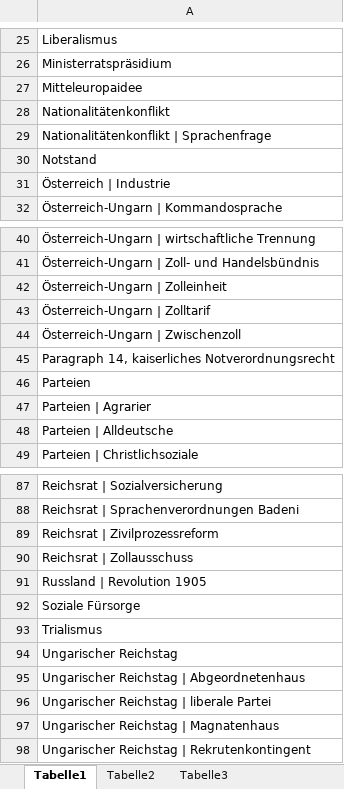
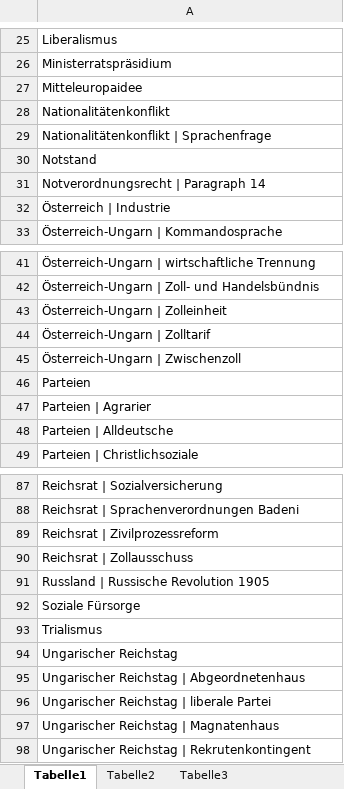
Before and after one commit to KfNGOe/baernreither-data, an Excel workbook: docs/Baernreither Schlagwortregister 2022.xlsx, sheet Tabelle1, drawn as a sheet; only a part is shown, gaps mark what is left out; values as stored, in another font and other column widths than the file's, no borders; table styles not drawn; removed rows and columns are numbered as before the commit, all else as after; the diff names each change by its address in the sheet, - before the commit and + after, or states it on an @@ line.

```diff
--- a/docs/Baernreither Schlagwortregister 2022.xlsx (sheet Tabelle1)
+++ b/docs/Baernreither Schlagwortregister 2022.xlsx (sheet Tabelle1)
+row 31: Notverordnungsrecht | Paragraph 14
-row 45: Paragraph 14, kaiserliches Notverordnungsrecht
-A91: Russland | Revolution 1905
+A91: Russland | Russische Revolution 1905
```
Also changed, not shown: 2 other files.
